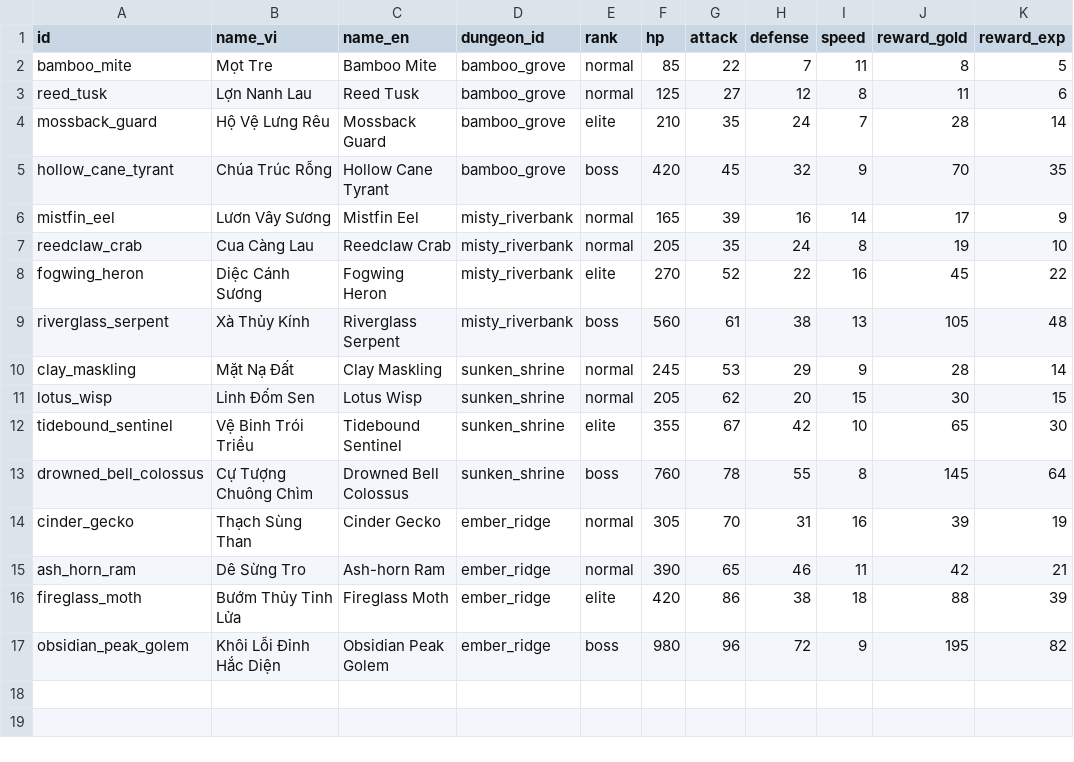
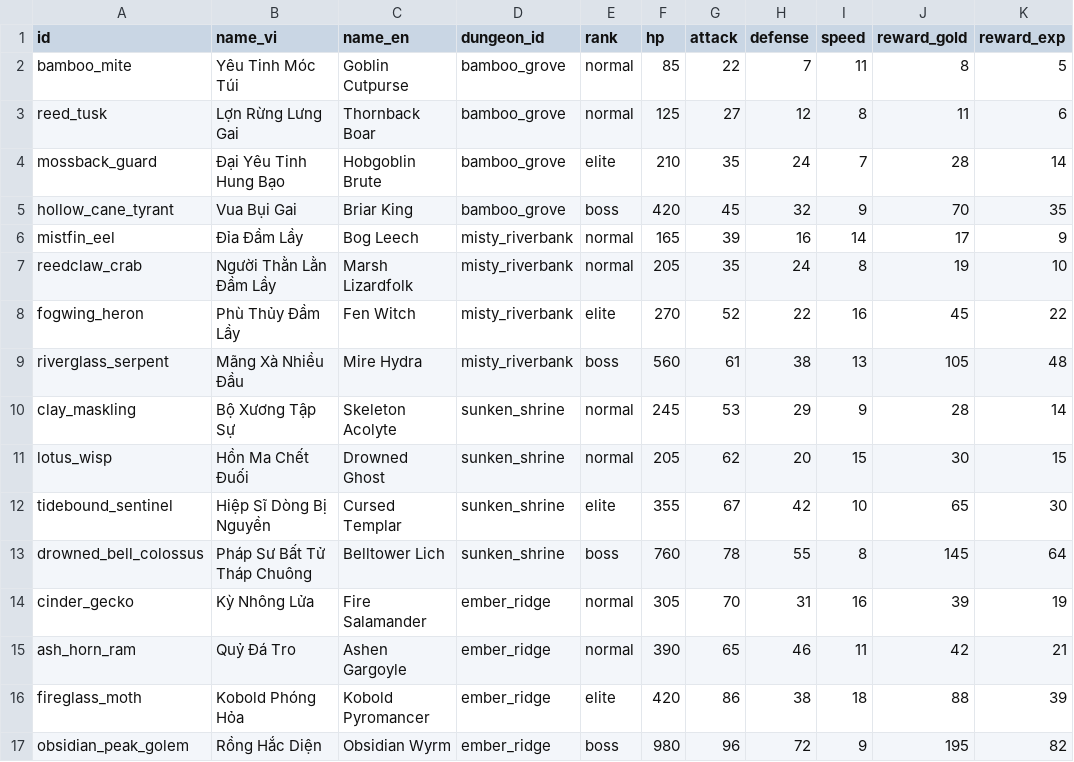
Before and after one commit to ngotrongduong/idle-web-game, a CSV file: packages/game-data/data/enemies.csv, drawn as a sheet.

```diff
--- a/packages/game-data/data/enemies.csv
+++ b/packages/game-data/data/enemies.csv
@@ -1,17 +1,17 @@
 id,name_vi,name_en,dungeon_id,rank,hp,attack,defense,speed,reward_gold,reward_exp
-bamboo_mite,Mọt Tre,Bamboo Mite,bamboo_grove,normal,85,22,7,11,8,5
-reed_tusk,Lợn Nanh Lau,Reed Tusk,bamboo_grove,normal,125,27,12,8,11,6
-mossback_guard,Hộ Vệ Lưng Rêu,Mossback Guard,bamboo_grove,elite,210,35,24,7,28,14
-hollow_cane_tyrant,Chúa Trúc Rỗng,Hollow Cane Tyrant,bamboo_grove,boss,420,45,32,9,70,35
-mistfin_eel,Lươn Vây Sương,Mistfin Eel,misty_riverbank,normal,165,39,16,14,17,9
-reedclaw_crab,Cua Càng Lau,Reedclaw Crab,misty_riverbank,normal,205,35,24,8,19,10
-fogwing_heron,Diệc Cánh Sương,Fogwing Heron,misty_riverbank,elite,270,52,22,16,45,22
-riverglass_serpent,Xà Thủy Kính,Riverglass Serpent,misty_riverbank,boss,560,61,38,13,105,48
-clay_maskling,Mặt Nạ Đất,Clay Maskling,sunken_shrine,normal,245,53,29,9,28,14
-lotus_wisp,Linh Đốm Sen,Lotus Wisp,sunken_shrine,normal,205,62,20,15,30,15
-tidebound_sentinel,Vệ Binh Trói Triều,Tidebound Sentinel,sunken_shrine,elite,355,67,42,10,65,30
-drowned_bell_colossus,Cự Tượng Chuông Chìm,Drowned Bell Colossus,sunken_shrine,boss,760,78,55,8,145,64
-cinder_gecko,Thạch Sùng Than,Cinder Gecko,ember_ridge,normal,305,70,31,16,39,19
-ash_horn_ram,Dê Sừng Tro,Ash-horn Ram,ember_ridge,normal,390,65,46,11,42,21
-fireglass_moth,Bướm Thủy Tinh Lửa,Fireglass Moth,ember_ridge,elite,420,86,38,18,88,39
-obsidian_peak_golem,Khôi Lỗi Đỉnh Hắc Diện,Obsidian Peak Golem,ember_ridge,boss,980,96,72,9,195,82
+bamboo_mite,Yêu Tinh Móc Túi,Goblin Cutpurse,bamboo_grove,normal,85,22,7,11,8,5
+reed_tusk,Lợn Rừng Lưng Gai,Thornback Boar,bamboo_grove,normal,125,27,12,8,11,6
+mossback_guard,Đại Yêu Tinh Hung Bạo,Hobgoblin Brute,bamboo_grove,elite,210,35,24,7,28,14
+hollow_cane_tyrant,Vua Bụi Gai,Briar King,bamboo_grove,boss,420,45,32,9,70,35
+mistfin_eel,Đỉa Đầm Lầy,Bog Leech,misty_riverbank,normal,165,39,16,14,17,9
+reedclaw_crab,Người Thằn Lằn Đầm Lầy,Marsh Lizardfolk,misty_riverbank,normal,205,35,24,8,19,10
+fogwing_heron,Phù Thủy Đầm Lầy,Fen Witch,misty_riverbank,elite,270,52,22,16,45,22
+riverglass_serpent,Mãng Xà Nhiều Đầu,Mire Hydra,misty_riverbank,boss,560,61,38,13,105,48
+clay_maskling,Bộ Xương Tập Sự,Skeleton Acolyte,sunken_shrine,normal,245,53,29,9,28,14
+lotus_wisp,Hồn Ma Chết Đuối,Drowned Ghost,sunken_shrine,normal,205,62,20,15,30,15
+tidebound_sentinel,Hiệp Sĩ Dòng Bị Nguyền,Cursed Templar,sunken_shrine,elite,355,67,42,10,65,30
+drowned_bell_colossus,Pháp Sư Bất Tử Tháp Chuông,Belltower Lich,sunken_shrine,boss,760,78,55,8,145,64
+cinder_gecko,Kỳ Nhông Lửa,Fire Salamander,ember_ridge,normal,305,70,31,16,39,19
+ash_horn_ram,Quỷ Đá Tro,Ashen Gargoyle,ember_ridge,normal,390,65,46,11,42,21
+fireglass_moth,Kobold Phóng Hỏa,Kobold Pyromancer,ember_ridge,elite,420,86,38,18,88,39
+obsidian_peak_golem,Rồng Hắc Diện,Obsidian Wyrm,ember_ridge,boss,980,96,72,9,195,82
```
Also changed, not shown: packages/game-data/data/classes.csv, packages/game-data/data/dungeons.csv, 3 other files.
